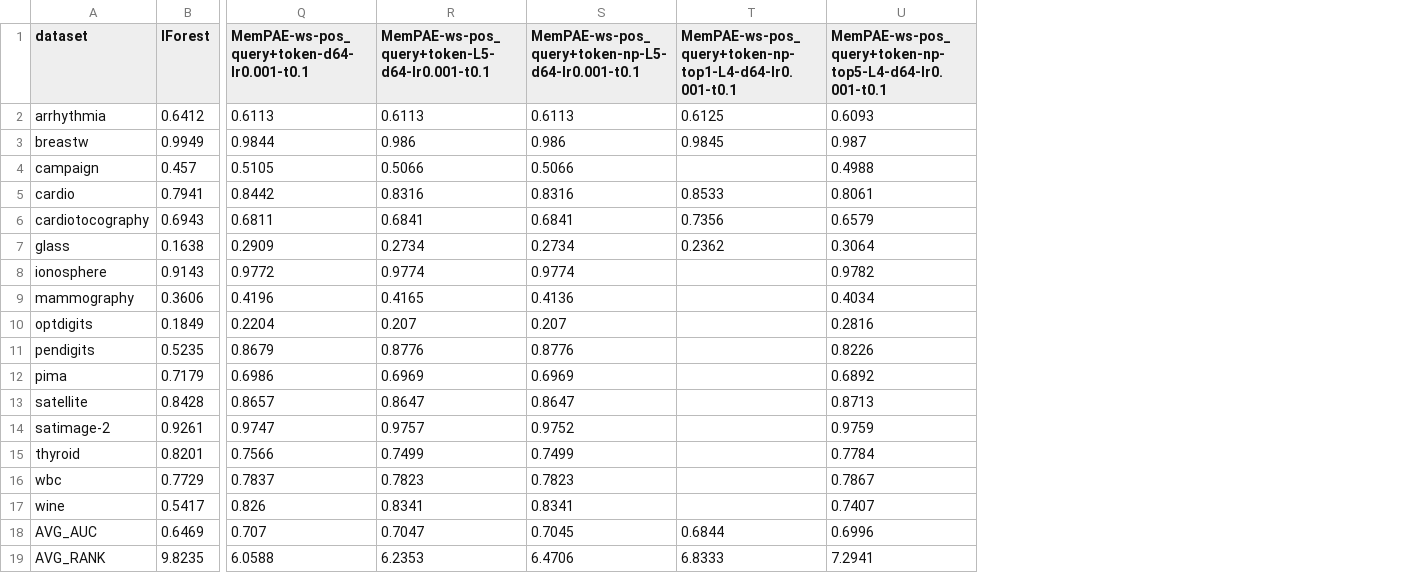
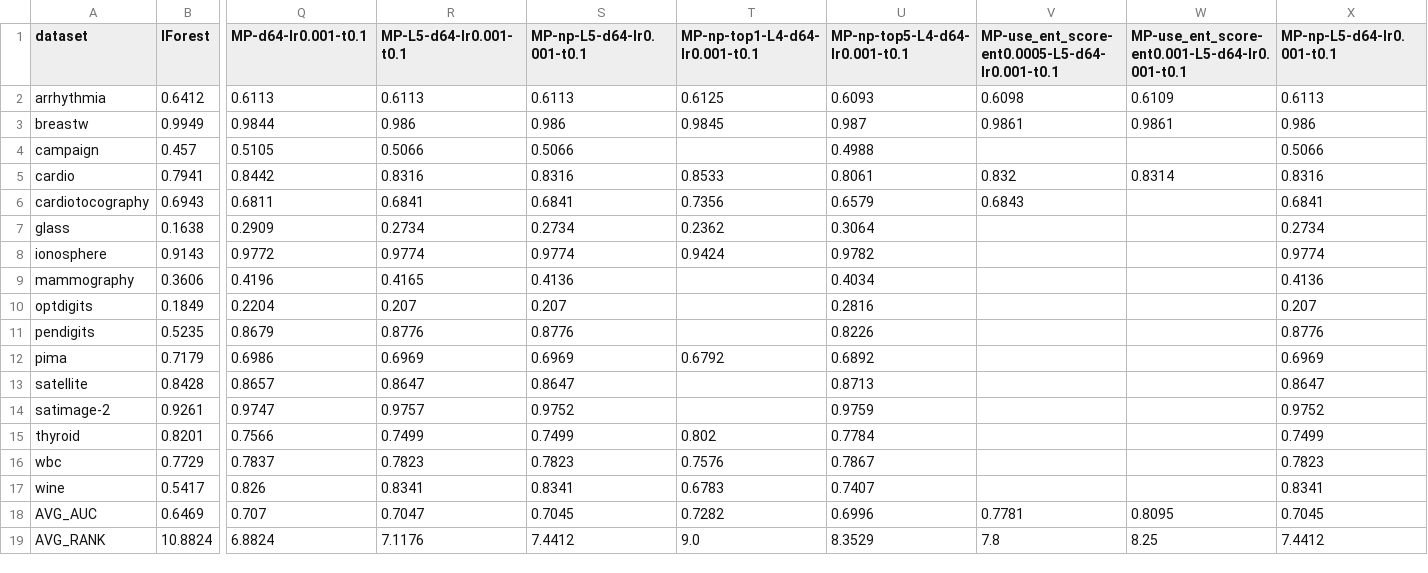
Before and after one commit to Cheol-Will/perceiver-ad, a CSV file: metrics/ratio_1.0_AUCPR_T.csv, drawn as a sheet; only a part is shown, gaps mark what is left out; the diff covers the shown part only; the diff names each change by its address in the sheet, - before the commit and + after, or states it on an @@ line.

```diff
--- a/metrics/ratio_1.0_AUCPR_T.csv
+++ b/metrics/ratio_1.0_AUCPR_T.csv
+column V, rows 1-19: MP-use_ent_score-ent0.0005-L5-d64-lr0.001-t0.1 | 0.6098 | 0.9861 |  | 0.832 | 0.6843 |  |  |  |  |  |  |  |  |  |  |  | 0.7781 | 7.8
+column W, rows 1-19: MP-use_ent_score-ent0.001-L5-d64-lr0.001-t0.1 | 0.6109 | 0.9861 |  | 0.8314 |  |  |  |  |  |  |  |  |  |  |  |  | 0.8095 | 8.25
+column X (MP-np-L5-d64-lr0.001-t0.1), rows 2-19: 0.6113 | 0.986 | 0.5066 | 0.8316 | 0.6841 | 0.2734 | 0.9774 | 0.4136 | 0.207 | 0.8776 | 0.6969 | 0.8647 | 0.9752 | 0.7499 | 0.7823 | 0.8341 | 0.7045 | 7.4412
-Q1: MemPAE-ws-pos_query+token-d64-lr0.001-t0.1
+Q1: MP-d64-lr0.001-t0.1
-R1: MemPAE-ws-pos_query+token-L5-d64-lr0.001-t0.1
+R1: MP-L5-d64-lr0.001-t0.1
-S1: MemPAE-ws-pos_query+token-np-L5-d64-lr0.001-t0.1
+S1: MP-np-L5-d64-lr0.001-t0.1
-T1: MemPAE-ws-pos_query+token-np-top1-L4-d64-lr0.001-t0.1
+T1: MP-np-top1-L4-d64-lr0.001-t0.1
-U1: MemPAE-ws-pos_query+token-np-top5-L4-d64-lr0.001-t0.1
+U1: MP-np-top5-L4-d64-lr0.001-t0.1
-T8 (MP-np-top1-L4-d64-lr0.001-t0.1): (empty)
+T8 (MP-np-top1-L4-d64-lr0.001-t0.1): 0.9424
-T12 (MP-np-top1-L4-d64-lr0.001-t0.1): (empty)
+T12 (MP-np-top1-L4-d64-lr0.001-t0.1): 0.6792
-T15 (MP-np-top1-L4-d64-lr0.001-t0.1): (empty)
+T15 (MP-np-top1-L4-d64-lr0.001-t0.1): 0.802
-T16 (MP-np-top1-L4-d64-lr0.001-t0.1): (empty)
+T16 (MP-np-top1-L4-d64-lr0.001-t0.1): 0.7576
-T17 (MP-np-top1-L4-d64-lr0.001-t0.1): (empty)
+T17 (MP-np-top1-L4-d64-lr0.001-t0.1): 0.6783
-T18 (MP-np-top1-L4-d64-lr0.001-t0.1): 0.6844
+T18 (MP-np-top1-L4-d64-lr0.001-t0.1): 0.7282
-B19 (IForest): 9.8235
+B19 (IForest): 10.8824
-Q19 (MP-d64-lr0.001-t0.1): 6.0588
+Q19 (MP-d64-lr0.001-t0.1): 6.8824
-R19 (MP-L5-d64-lr0.001-t0.1): 6.2353
+R19 (MP-L5-d64-lr0.001-t0.1): 7.1176
-S19 (MP-np-L5-d64-lr0.001-t0.1): 6.4706
+S19 (MP-np-L5-d64-lr0.001-t0.1): 7.4412
-T19 (MP-np-top1-L4-d64-lr0.001-t0.1): 6.8333
+T19 (MP-np-top1-L4-d64-lr0.001-t0.1): 9.0
-U19 (MP-np-top5-L4-d64-lr0.001-t0.1): 7.2941
+U19 (MP-np-top5-L4-d64-lr0.001-t0.1): 8.3529
```
Also changed, not shown: 14 edited cells elsewhere in this file, metrics/ratio_1.0_AUCPR.csv, metrics/ratio_1.0_AUCROC.csv, 2 other files.
